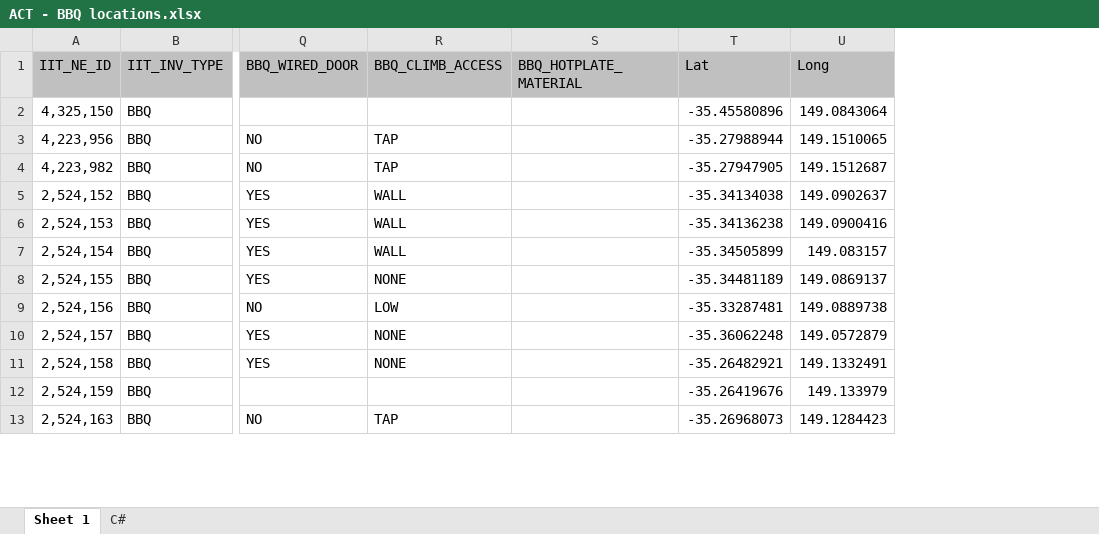
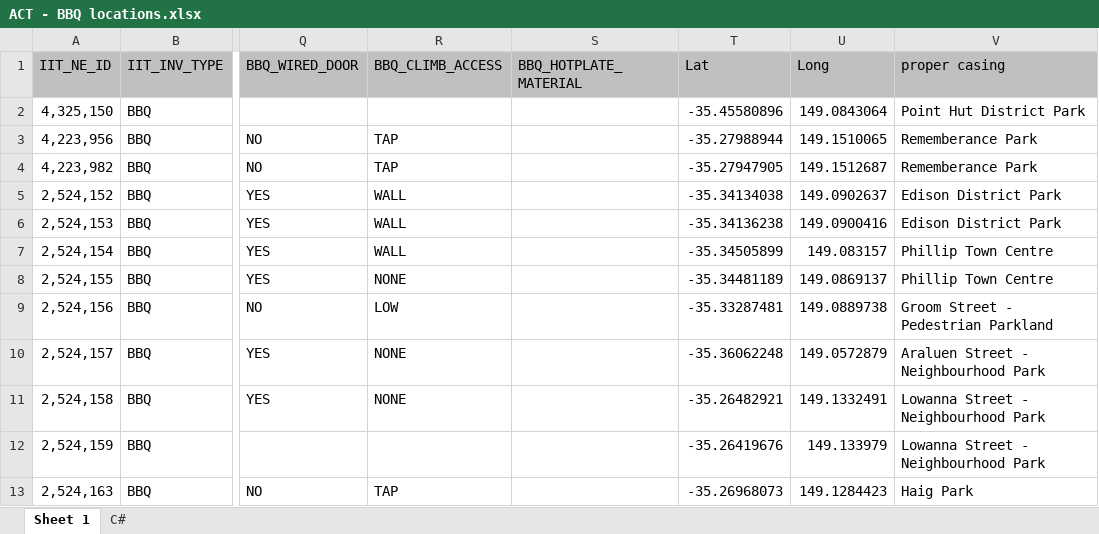
Before and after one commit to DavidBurela/CanberraBbqLocations, an Excel workbook: misc files/ACT - BBQ locations.xlsx, sheet Sheet 1, drawn as a sheet; only a part is shown, gaps mark what is left out; values as stored, in another font and other column widths than the file's, no borders; the diff names each change by its address in the sheet, - before the commit and + after, or states it on an @@ line.

Commit message:
Changed locations to Proper Casing
The locations were all in capitals. I converted the data to be proper
casing so that it stopped yelling

```diff
--- a/misc files/ACT - BBQ locations.xlsx (sheet Sheet 1)
+++ b/misc files/ACT - BBQ locations.xlsx (sheet Sheet 1)
+column V (proper casing), rows 2-13: Point Hut District Park | Rememberance Park | Rememberance Park | Edison District Park | Edison District Park | Phillip Town Centre | Phillip Town Centre | Groom Street - Pedestrian Parkland | Araluen Street - Neighbourhood Park | Lowanna Street - Neighbourhood Park | Lowanna Street - Neighbourhood Park | Haig Park
```
Also changed, not shown: 1 other file.
